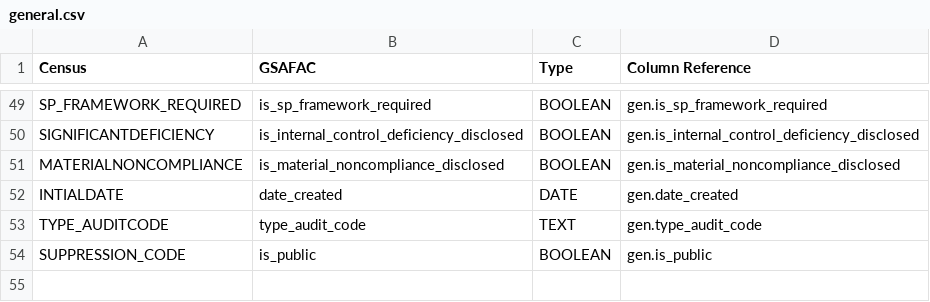
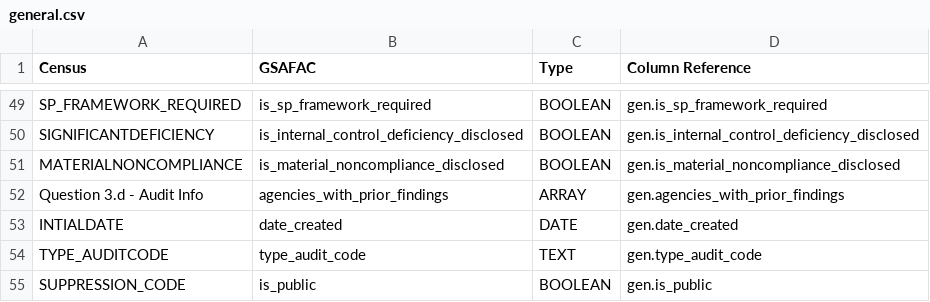
Before and after one commit to GSA-TTS/FAC-transition-site, a CSV file: src/_data/dictionary_csv/general.csv, drawn as a sheet; only a part is shown, gaps mark what is left out; the diff names each change by its address in the sheet, - before the commit and + after, or states it on an @@ line.

Commit message:
Updates based on questions
These updates answer questions from the Federal API dev list. More
conversation is needed.

Despite some of this being living content, we need to document more of
what is going on for our partners.

```diff
--- a/src/_data/dictionary_csv/general.csv
+++ b/src/_data/dictionary_csv/general.csv
+row 52: Question 3.d - Audit Info | agencies_with_prior_findings | ARRAY | gen.agencies_with_prior_findings
```
Also changed, not shown: 6 other files.
